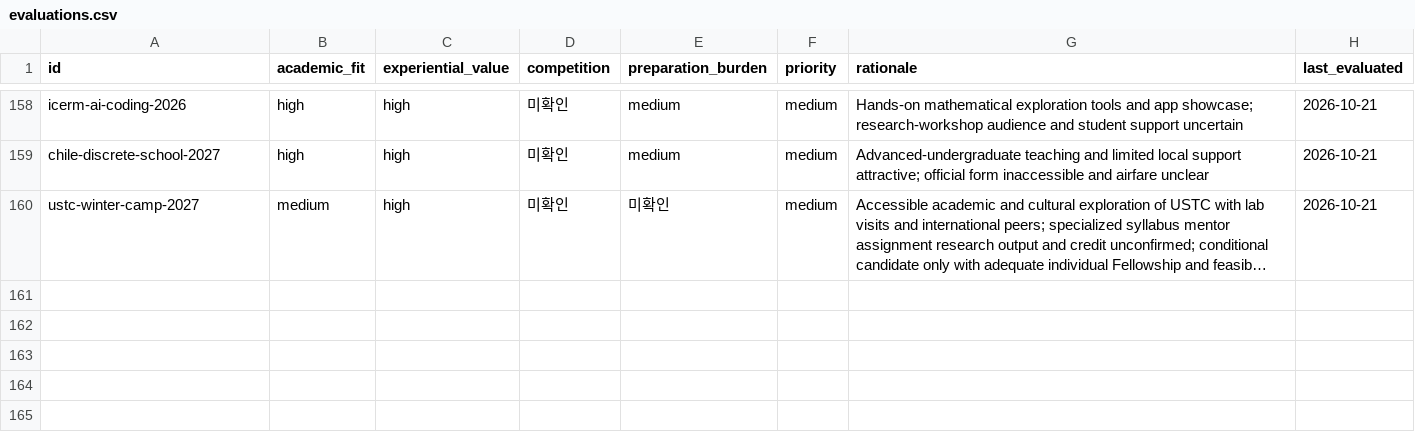
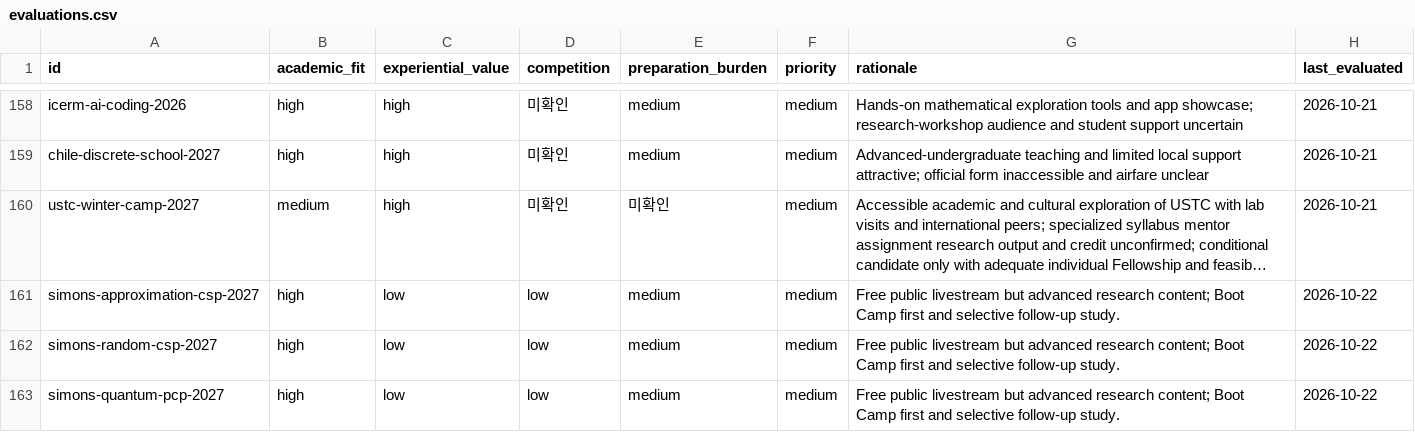
Before and after one commit to ktasha45/radar, a CSV file: data/evaluations.csv, drawn as a sheet; only a part is shown, gaps mark what is left out; long unchanged cells end in …; the diff covers the shown part only; the diff names each change by its address in the sheet, - before the commit and + after, or states it on an @@ line.

```diff
--- a/data/evaluations.csv
+++ b/data/evaluations.csv
+row 161: simons-approximation-csp-2027 | high | low | low | medium | medium | Free public livestream but advanced research content; Boot Camp first and selective follow-up study. | 2026-10-22
+row 162: simons-random-csp-2027 | high | low | low | medium | medium | Free public livestream but advanced research content; Boot Camp first and selective follow-up study. | 2026-10-22
+row 163: simons-quantum-pcp-2027 | high | low | low | medium | medium | Free public livestream but advanced research content; Boot Camp first and selective follow-up study. | 2026-10-22
```
Also changed, not shown: 3 added rows and 13 edited cells elsewhere in this file, data/opportunities.csv, 1 other file.
